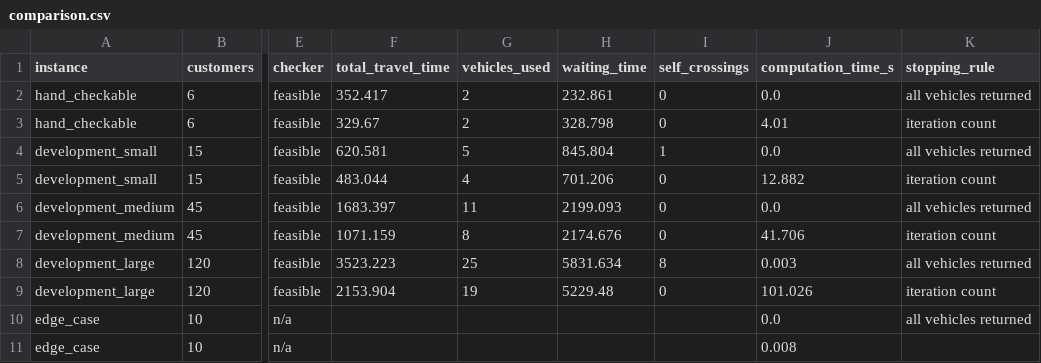
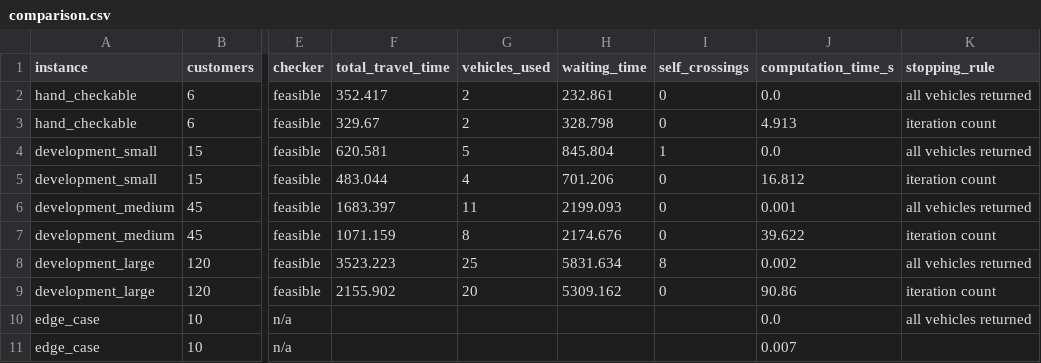
Before and after one commit to Smcrawford6/om522-option3-delivery-routes, a CSV file: results/comparison.csv, drawn as a sheet; only a part is shown, gaps mark what is left out; the diff names each change by its address in the sheet, - before the commit and + after, or states it on an @@ line.

```diff
--- a/results/comparison.csv
+++ b/results/comparison.csv
-J3 (computation_time_s): 4.01
+J3 (computation_time_s): 4.913
-J5 (computation_time_s): 12.882
+J5 (computation_time_s): 16.812
-J6 (computation_time_s): 0.0
+J6 (computation_time_s): 0.001
-J7 (computation_time_s): 41.706
+J7 (computation_time_s): 39.622
-J8 (computation_time_s): 0.003
+J8 (computation_time_s): 0.002
-F9 (total_travel_time): 2153.904
+F9 (total_travel_time): 2155.902
-G9 (vehicles_used): 19
+G9 (vehicles_used): 20
-H9 (waiting_time): 5229.48
+H9 (waiting_time): 5309.162
-J9 (computation_time_s): 101.026
+J9 (computation_time_s): 90.86
-J11 (computation_time_s): 0.008
+J11 (computation_time_s): 0.007
```
Also changed, not shown: 25 other files.
